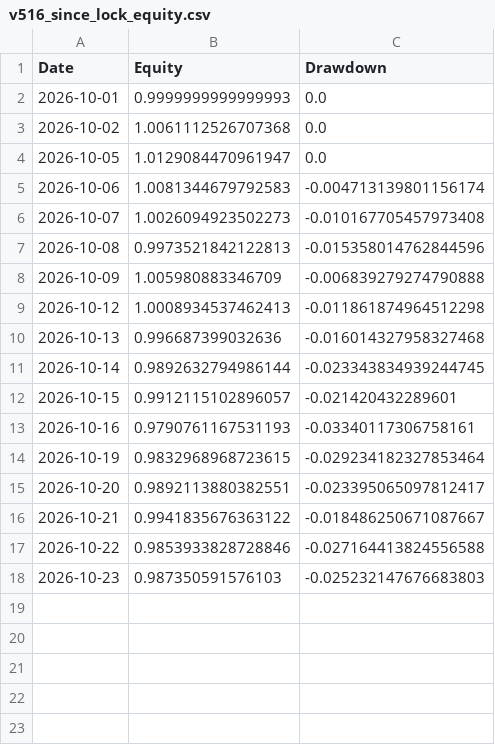
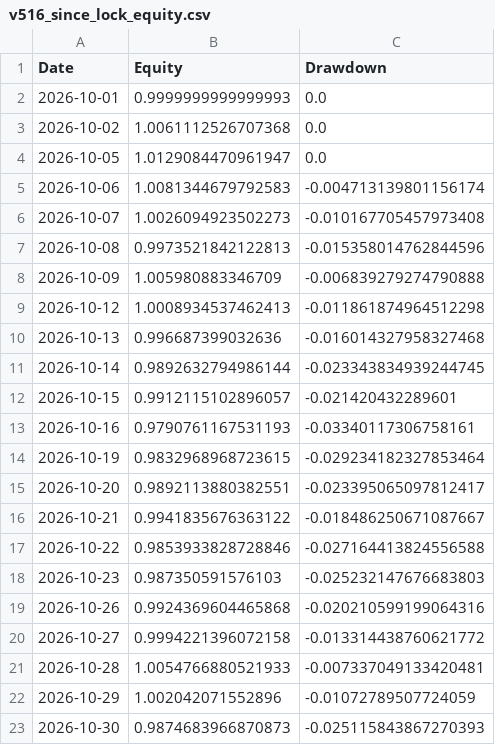
Before and after one commit to rohanptl/Gemini-riskfolio-lib, a CSV file: reports/v516-midmonth/v516_since_lock_equity.csv, drawn as a sheet.

```diff
--- a/reports/v516-midmonth/v516_since_lock_equity.csv
+++ b/reports/v516-midmonth/v516_since_lock_equity.csv
@@ -18 +18,6 @@ Date,Equity,Drawdown
 2026-10-23,0.987350591576103,-0.025232147676683803
+2026-10-26,0.9924369604465868,-0.020210599199064316
+2026-10-27,0.9994221396072158,-0.013314438760621772
+2026-10-28,1.0054766880521933,-0.007337049133420481
+2026-10-29,1.002042071552896,-0.01072789507724059
+2026-10-30,0.9874683966870873,-0.025115843867270393
```
Also changed, not shown: reports/v516-midmonth/v516_locked_target_drift.csv, 4 other files.
